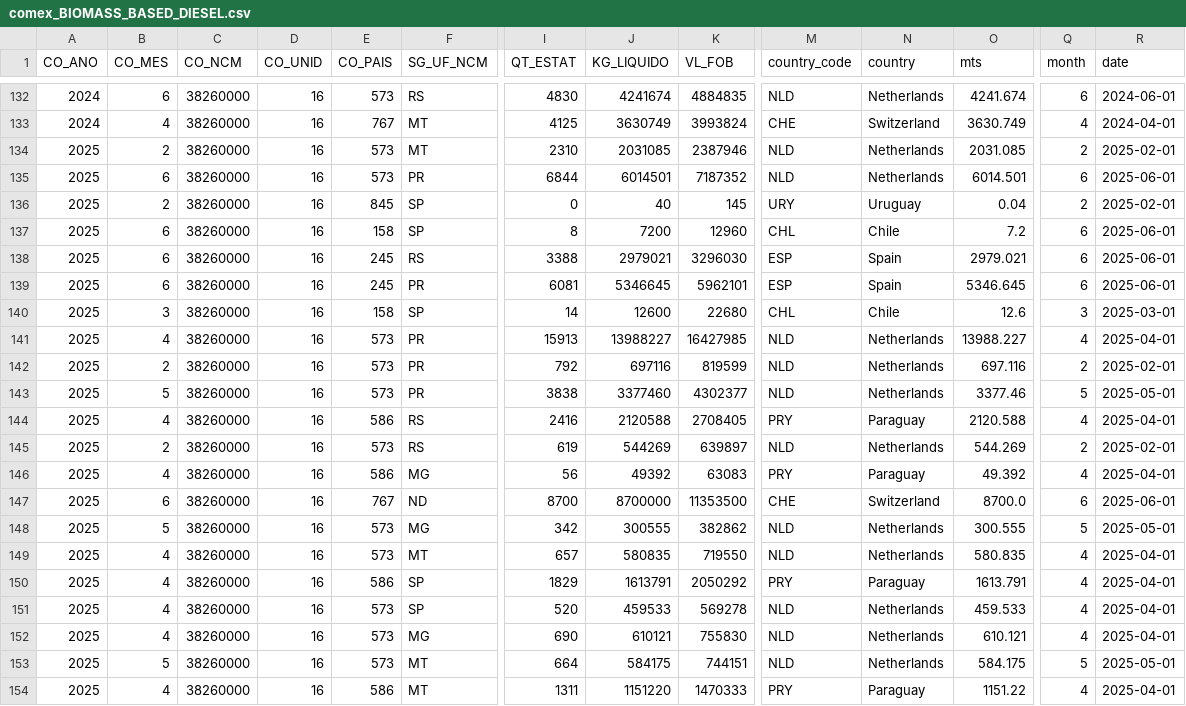
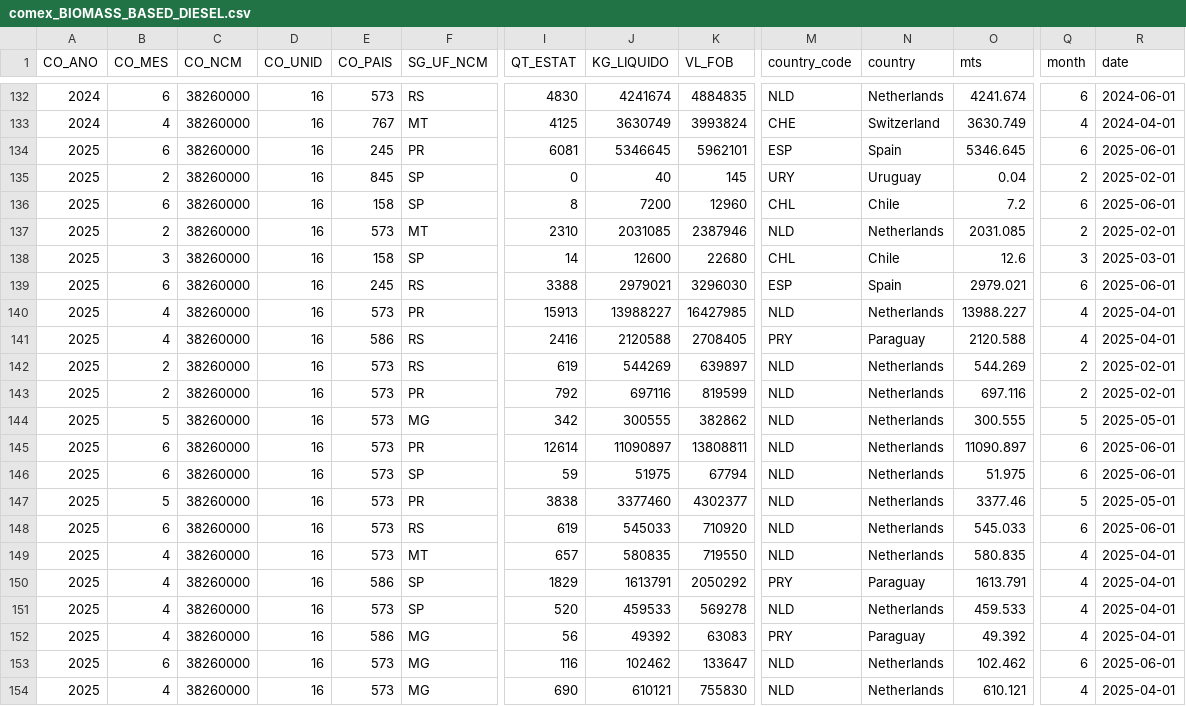
Before and after one commit to agfutures/ag_project, a CSV file: docs/comex_BIOMASS_BASED_DIESEL.csv, drawn as a sheet; only a part is shown, gaps mark what is left out; the shorter side is filled out with more unchanged rows; removed rows and columns are numbered as before the commit, all else as after; rows hold the shown columns only; the diff covers the shown part only; the diff names each change by its address in the sheet, - before the commit and + after, or states it on an @@ line.

```diff
--- a/docs/comex_BIOMASS_BASED_DIESEL.csv
+++ b/docs/comex_BIOMASS_BASED_DIESEL.csv
-E134 (CO_PAIS): 573
+E134 (CO_PAIS): 245
-I134 (QT_ESTAT): 6844
+I134 (QT_ESTAT): 6081
-J134 (KG_LIQUIDO): 6014501
+J134 (KG_LIQUIDO): 5346645
-K134 (VL_FOB): 7187352
+K134 (VL_FOB): 5962101
-M134 (country_code): NLD
+M134 (country_code): ESP
-N134 (country): Netherlands
+N134 (country): Spain
-O134 (mts): 6014.501
+O134 (mts): 5346.645
@@ row 134 moved to row 137: 2025 @@
@@ row 140 moved to row 138: 2025 @@
-row 139: 2025 | 6 | 38260000 | 16 | 245 | PR | 6081 | 5346645 | 5962101 | ESP | Spain | 5346.645 | 6 | 2025-06-01
-row 142: 2025 | 2 | 38260000 | 16 | 573 | PR | 792 | 697116 | 819599 | NLD | Netherlands | 697.116 | 2 | 2025-02-01
-B143 (CO_MES): 6
+B143 (CO_MES): 2
-E143 (CO_PAIS): 767
+E143 (CO_PAIS): 573
-F143 (SG_UF_NCM): ND
+F143 (SG_UF_NCM): PR
-I143 (QT_ESTAT): 8700
+I143 (QT_ESTAT): 792
-J143 (KG_LIQUIDO): 8700000
+J143 (KG_LIQUIDO): 697116
-K143 (VL_FOB): 11353500
+K143 (VL_FOB): 819599
-M143 (country_code): CHE
+M143 (country_code): NLD
-N143 (country): Switzerland
+N143 (country): Netherlands
-O143 (mts): 8700.0
+O143 (mts): 697.116
-Q143 (month): 6
+Q143 (month): 2
-R143 (date): 2025-06-01
+R143 (date): 2025-02-01
+row 145: 2025 | 6 | 38260000 | 16 | 573 | PR | 12614 | 11090897 | 13808811 | NLD | Netherlands | 11090.897 | 6 | 2025-06-01
+row 146: 2025 | 6 | 38260000 | 16 | 573 | SP | 59 | 51975 | 67794 | NLD | Netherlands | 51.975 | 6 | 2025-06-01
@@ row 143 moved to row 147: 2025 @@
+row 148: 2025 | 6 | 38260000 | 16 | 573 | RS | 619 | 545033 | 710920 | NLD | Netherlands | 545.033 | 6 | 2025-06-01
@@ row 146 moved to row 152: 2025 @@
+row 153: 2025 | 6 | 38260000 | 16 | 573 | MG | 116 | 102462 | 133647 | NLD | Netherlands | 102.462 | 6 | 2025-06-01
```
Also changed, not shown: 2 added rows, 1 removed row, 1 moved row and 8 edited cells elsewhere in this file, docs/comex_CORNCOPRODUCTS.csv, docs/comex_ETHANOL.csv, 21 other files.
